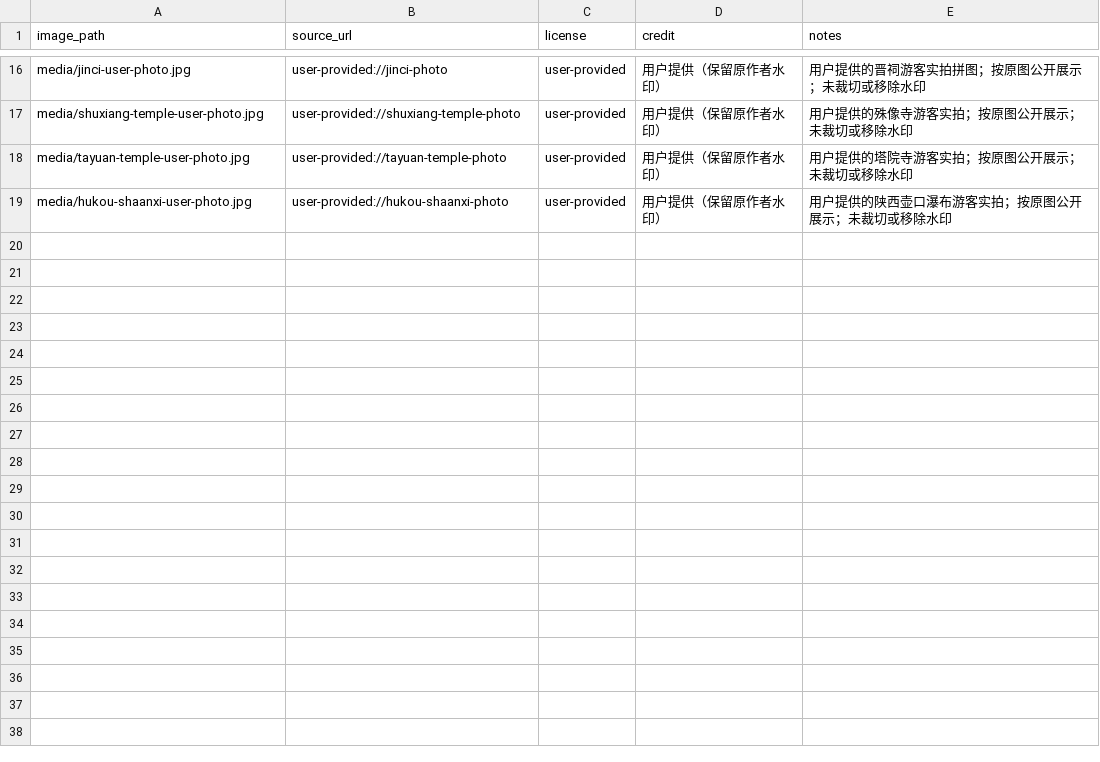
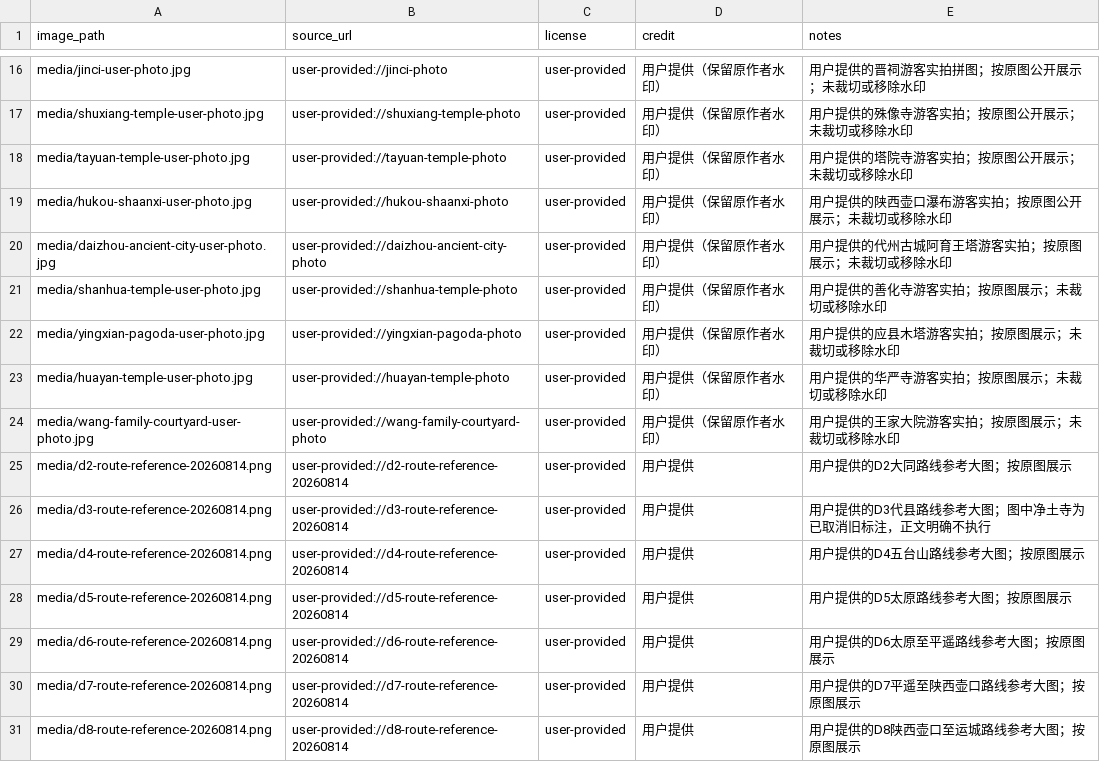
Before and after one commit to alanhsun/shanxi-2026-08, a CSV file: data/images.csv, drawn as a sheet; only a part is shown, gaps mark what is left out; the diff names each change by its address in the sheet, - before the commit and + after, or states it on an @@ line.

Commit message:
Update daily route maps and return transfer

```diff
--- a/data/images.csv
+++ b/data/images.csv
+row 20: media/daizhou-ancient-city-user-photo.jpg | user-provided://daizhou-ancient-city-photo | user-provided | 用户提供（保留原作者水印） | 用户提供的代州古城阿育王塔游客实拍；按原图展示；未裁切或移除水印
+row 21: media/shanhua-temple-user-photo.jpg | user-provided://shanhua-temple-photo | user-provided | 用户提供（保留原作者水印） | 用户提供的善化寺游客实拍；按原图展示；未裁切或移除水印
+row 22: media/yingxian-pagoda-user-photo.jpg | user-provided://yingxian-pagoda-photo | user-provided | 用户提供（保留原作者水印） | 用户提供的应县木塔游客实拍；按原图展示；未裁切或移除水印
+row 23: media/huayan-temple-user-photo.jpg | user-provided://huayan-temple-photo | user-provided | 用户提供（保留原作者水印） | 用户提供的华严寺游客实拍；按原图展示；未裁切或移除水印
+row 24: media/wang-family-courtyard-user-photo.jpg | user-provided://wang-family-courtyard-photo | user-provided | 用户提供（保留原作者水印） | 用户提供的王家大院游客实拍；按原图展示；未裁切或移除水印
+row 25: media/d2-route-reference-20260814.png | user-provided://d2-route-reference-20260814 | user-provided | 用户提供 | 用户提供的D2大同路线参考大图；按原图展示
+row 26: media/d3-route-reference-20260814.png | user-provided://d3-route-reference-20260814 | user-provided | 用户提供 | 用户提供的D3代县路线参考大图；图中净土寺为已取消旧标注，正文明确不执行
+row 27: media/d4-route-reference-20260814.png | user-provided://d4-route-reference-20260814 | user-provided | 用户提供 | 用户提供的D4五台山路线参考大图；按原图展示
+row 28: media/d5-route-reference-20260814.png | user-provided://d5-route-reference-20260814 | user-provided | 用户提供 | 用户提供的D5太原路线参考大图；按原图展示
+row 29: media/d6-route-reference-20260814.png | user-provided://d6-route-reference-20260814 | user-provided | 用户提供 | 用户提供的D6太原至平遥路线参考大图；按原图展示
+row 30: media/d7-route-reference-20260814.png | user-provided://d7-route-reference-20260814 | user-provided | 用户提供 | 用户提供的D7平遥至陕西壶口路线参考大图；按原图展示
+row 31: media/d8-route-reference-20260814.png | user-provided://d8-route-reference-20260814 | user-provided | 用户提供 | 用户提供的D8陕西壶口至运城路线参考大图；按原图展示
```
Also changed, not shown: data/bookings.csv, data/budget.csv, 24 other files.
